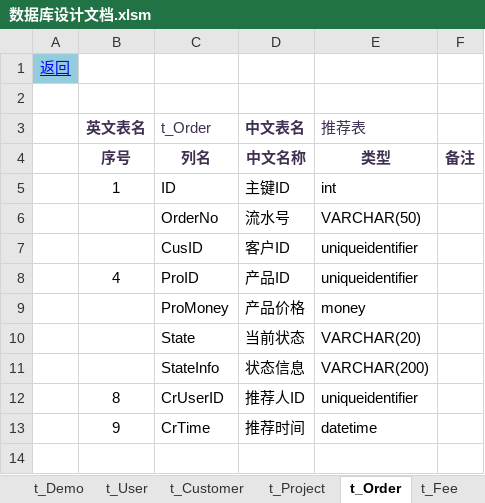
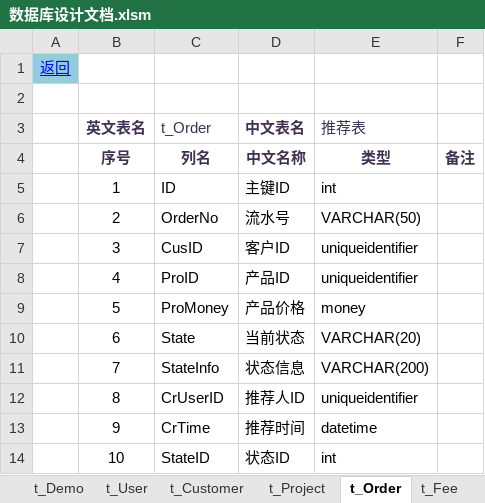
Before and after one commit to LoveTry/MC, an Excel workbook: MC/数据库设计文档.xlsm, sheet t_Order, drawn as a sheet; values as stored, in another font and other column widths than the file's, no borders; the diff names each change by its address in the sheet, - before the commit and + after, or states it on an @@ line.

```diff
--- a/MC/数据库设计文档.xlsm (sheet t_Order)
+++ b/MC/数据库设计文档.xlsm (sheet t_Order)
-B6 (英文表名): (empty)
+B6 (英文表名): 2
-B7 (英文表名): (empty)
+B7 (英文表名): 3
-B9 (英文表名): (empty)
+B9 (英文表名): 5
-B10 (英文表名): (empty)
+B10 (英文表名): 6
-B11 (英文表名): (empty)
+B11 (英文表名): 7
+row 14:  | 10 | StateID | 状态ID | int
```
Also changed, not shown: sheet t_Fee, sheet t_Project, sheet t_Setting, charts or pictures, 16 other files.
